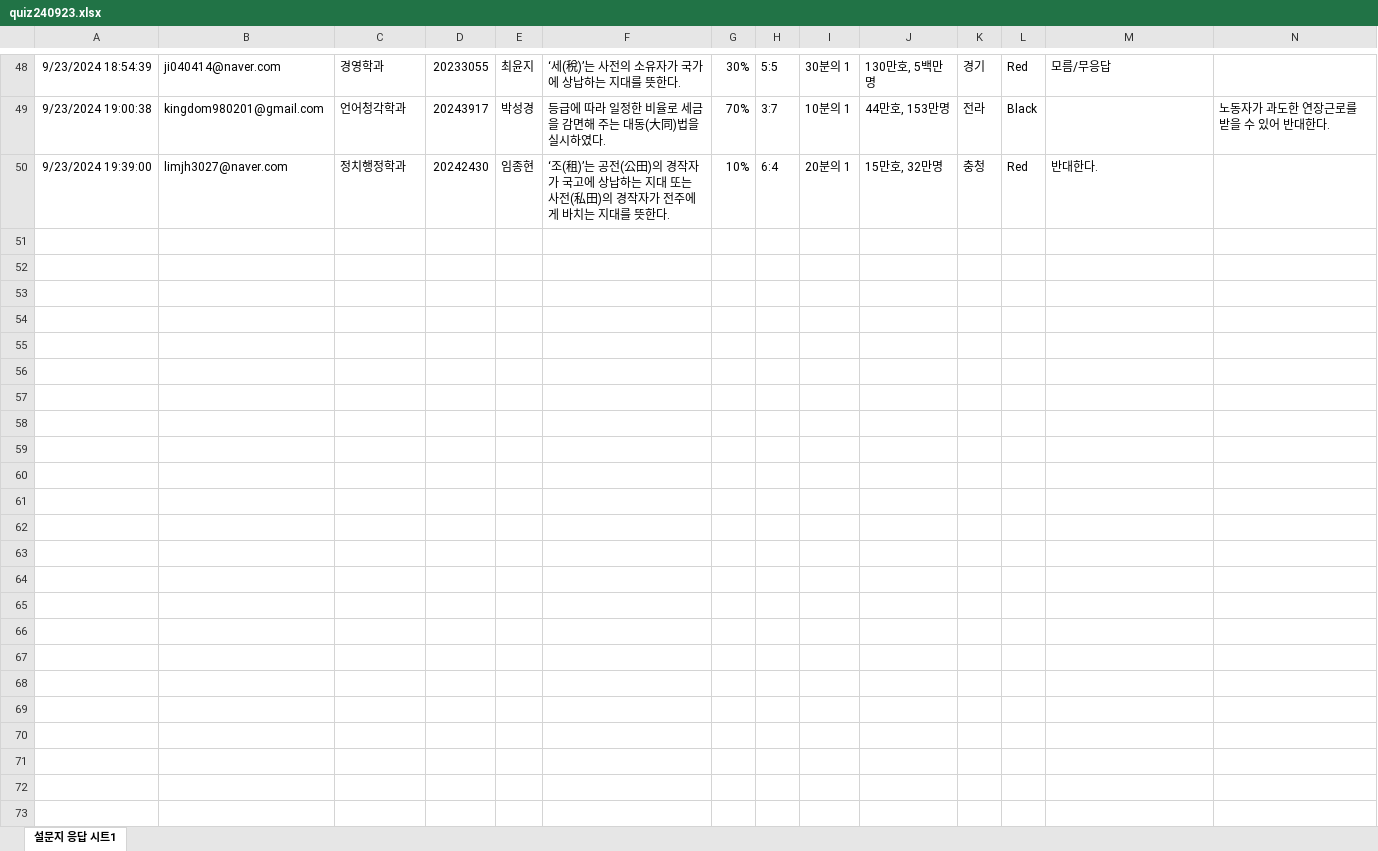
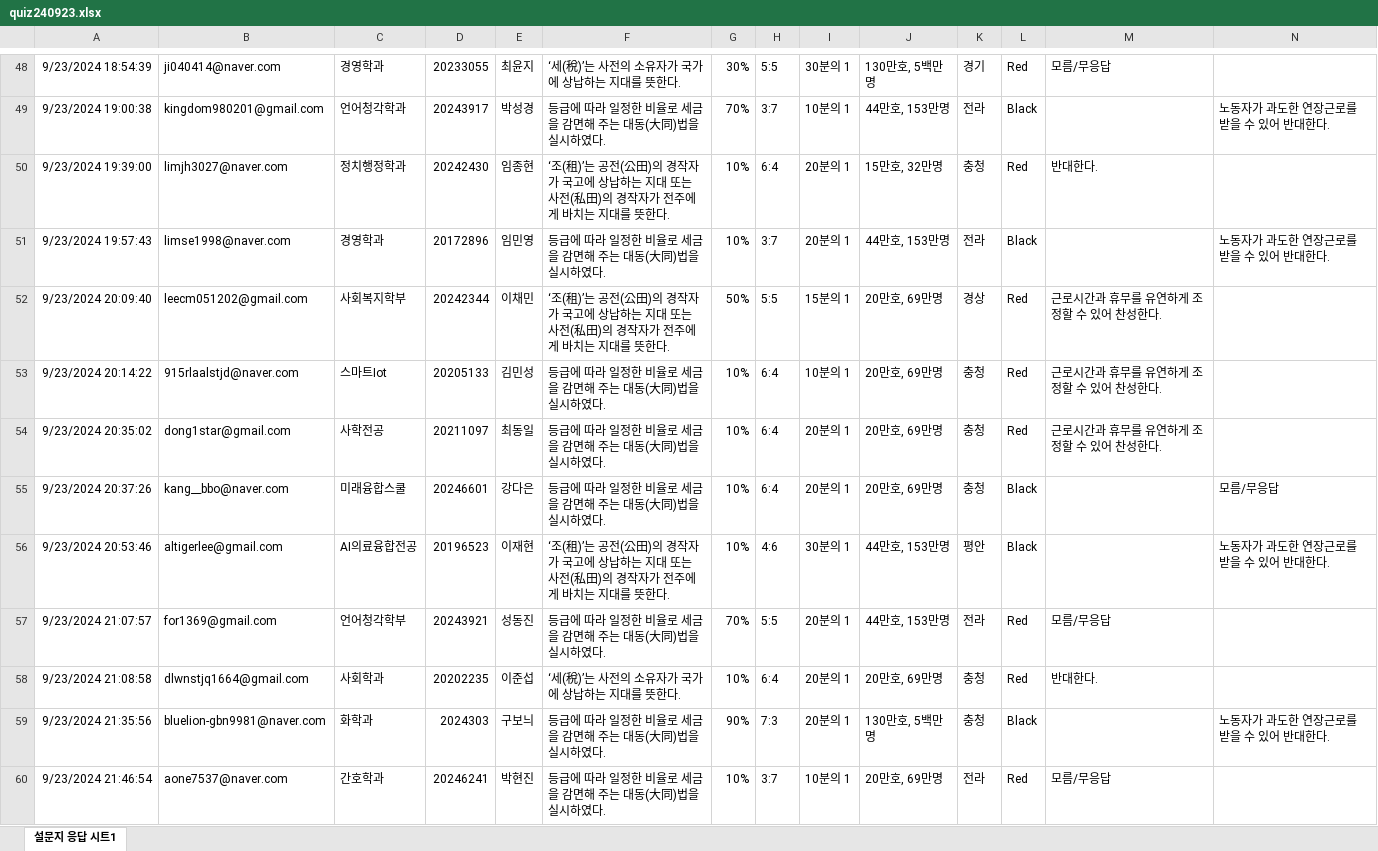
Before and after one commit to kwlee58/class202501, an Excel workbook: R/data/quiz240923.xlsx, sheet 설문지 응답 시트1, drawn as a sheet; only a part is shown, gaps mark what is left out; values as stored, in another font and other column widths than the file's, no borders; table styles not drawn; the diff covers the shown part only; the diff names each change by its address in the sheet, - before the commit and + after, or states it on an @@ line.

```diff
--- a/R/data/quiz240923.xlsx (sheet 설문지 응답 시트1)
+++ b/R/data/quiz240923.xlsx (sheet 설문지 응답 시트1)
+row 51: 9/23/2024 19:57:43 | limse1998@naver.com | 경영학과 | 20172896 | 임민영 | 등급에 따라 일정한 비율로 세금을 감면해 주는 대동(大同)법을 실시하였다. | 10% | 3:7 | 20분의 1 | 44만호, 153만명 | 전라 | Black |  | 노동자가 과도한 연장근로를 받을 수 있어 반대한다.
+row 52: 9/23/2024 20:09:40 | leecm051202@gmail.com | 사회복지학부 | 20242344 | 이채민 | ‘조(租)’는 공전(公田)의 경작자가 국고에 상납하는 지대 또는 사전(私田)의 경작자가 전주에게 바치는 지대를 뜻한다. | 50% | 5:5 | 15분의 1 | 20만호, 69만명 | 경상 | Red | 근로시간과 휴무를 유연하게 조정할 수 있어 찬성한다.
+row 53: 9/23/2024 20:14:22 | 915rlaalstjd@naver.com | 스마트Iot | 20205133 | 김민성 | 등급에 따라 일정한 비율로 세금을 감면해 주는 대동(大同)법을 실시하였다. | 10% | 6:4 | 10분의 1 | 20만호, 69만명 | 충청 | Red | 근로시간과 휴무를 유연하게 조정할 수 있어 찬성한다.
+row 54: 9/23/2024 20:35:02 | dong1star@gmail.com | 사학전공 | 20211097 | 최동일 | 등급에 따라 일정한 비율로 세금을 감면해 주는 대동(大同)법을 실시하였다. | 10% | 6:4 | 20분의 1 | 20만호, 69만명 | 충청 | Red | 근로시간과 휴무를 유연하게 조정할 수 있어 찬성한다.
+row 55: 9/23/2024 20:37:26 | kang__bbo@naver.com | 미래융합스쿨 | 20246601 | 강다은 | 등급에 따라 일정한 비율로 세금을 감면해 주는 대동(大同)법을 실시하였다. | 10% | 6:4 | 20분의 1 | 20만호, 69만명 | 충청 | Black |  | 모름/무응답
+row 56: 9/23/2024 20:53:46 | altigerlee@gmail.com | AI의료융합전공 | 20196523 | 이재현 | ‘조(租)’는 공전(公田)의 경작자가 국고에 상납하는 지대 또는 사전(私田)의 경작자가 전주에게 바치는 지대를 뜻한다. | 10% | 4:6 | 30분의 1 | 44만호, 153만명 | 평안 | Black |  | 노동자가 과도한 연장근로를 받을 수 있어 반대한다.
+row 57: 9/23/2024 21:07:57 | for1369@gmail.com | 언어청각학부 | 20243921 | 성동진 | 등급에 따라 일정한 비율로 세금을 감면해 주는 대동(大同)법을 실시하였다. | 70% | 5:5 | 20분의 1 | 44만호, 153만명 | 전라 | Red | 모름/무응답
+row 58: 9/23/2024 21:08:58 | dlwnstjq1664@gmail.com | 사회학과 | 20202235 | 이준섭 | ‘세(稅)’는 사전의 소유자가 국가에 상납하는 지대를 뜻한다. | 10% | 6:4 | 20분의 1 | 20만호, 69만명 | 충청 | Red | 반대한다.
+row 59: 9/23/2024 21:35:56 | bluelion-gbn9981@naver.com | 화학과 | 2024303 | 구보늬 | 등급에 따라 일정한 비율로 세금을 감면해 주는 대동(大同)법을 실시하였다. | 90% | 7:3 | 20분의 1 | 130만호, 5백만명 | 충청 | Black |  | 노동자가 과도한 연장근로를 받을 수 있어 반대한다.
+row 60: 9/23/2024 21:46:54 | aone7537@naver.com | 간호학과 | 20246241 | 박현진 | 등급에 따라 일정한 비율로 세금을 감면해 주는 대동(大同)법을 실시하였다. | 10% | 3:7 | 10분의 1 | 20만호, 69만명 | 전라 | Red | 모름/무응답
```
Also changed, not shown: 91 added rows elsewhere in this sheet, R/data/quiz240916.xlsx, R/data/quiz240916_tmp.xlsx, 15 other files.
